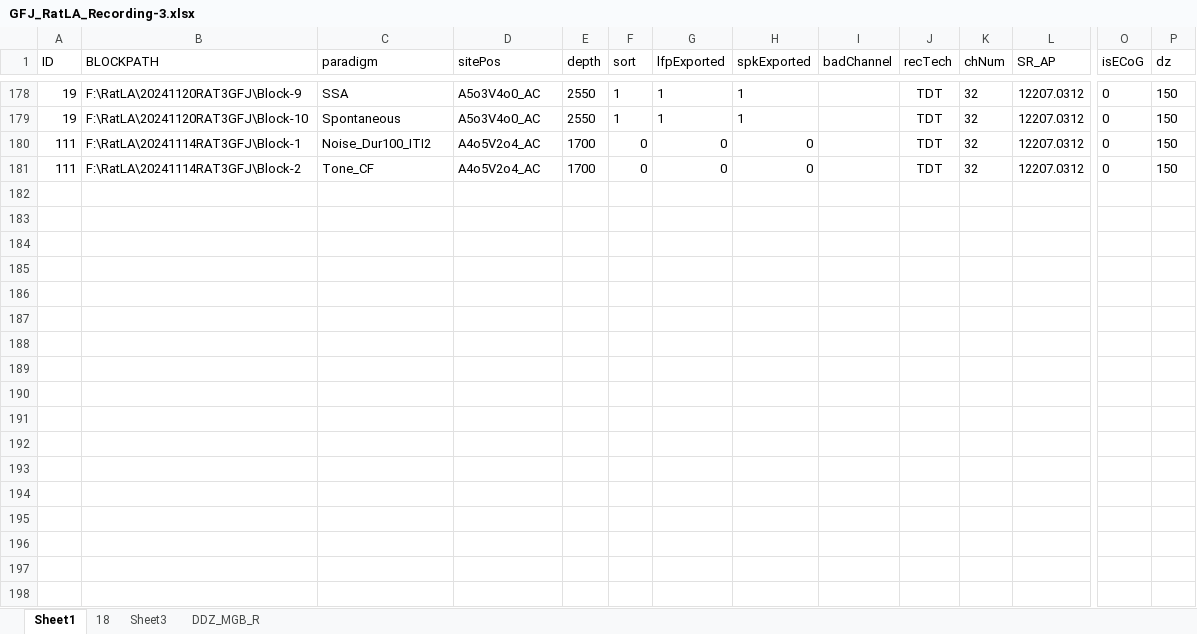
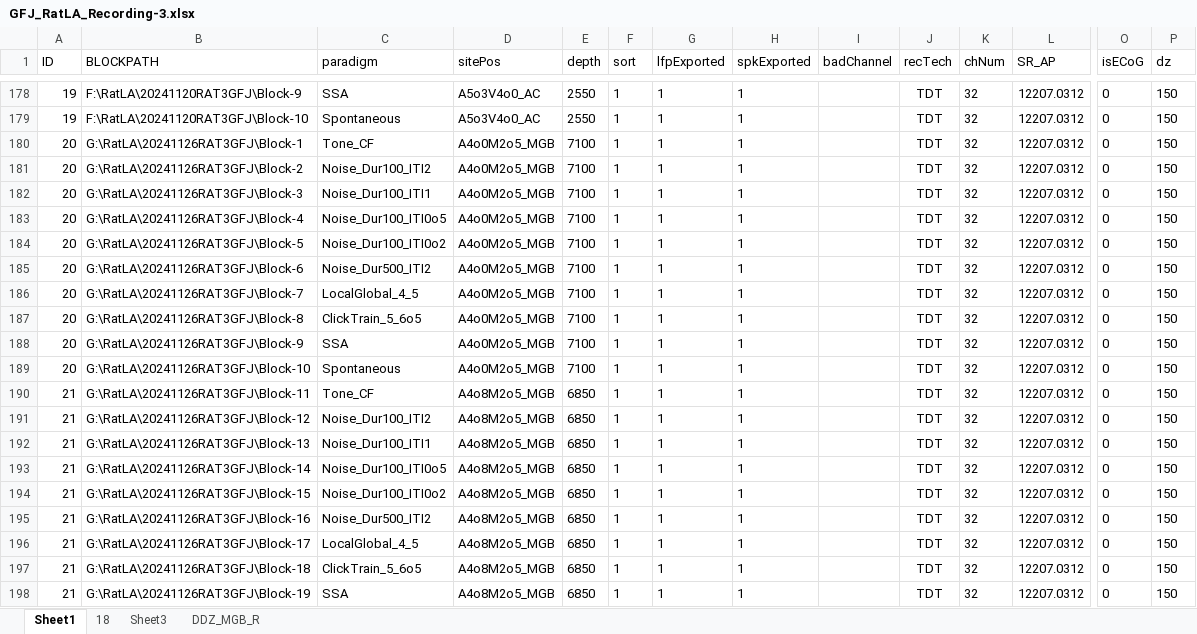
Before and after one commit to springZJU/MultiChannelProcess, an Excel workbook: utils/recordingExcel/GFJ/GFJ_RatLA_Recording-3.xlsx, sheet Sheet1, drawn as a sheet; only a part is shown, gaps mark what is left out; values as stored, in another font and other column widths than the file's, no borders; addresses are those after the commit; rows hold the shown columns only; the diff covers the shown part only; the diff names each change by its address in the sheet, - before the commit and + after, or states it on an @@ line.

```diff
--- a/utils/recordingExcel/GFJ/GFJ_RatLA_Recording-3.xlsx (sheet Sheet1)
+++ b/utils/recordingExcel/GFJ/GFJ_RatLA_Recording-3.xlsx (sheet Sheet1)
+row 180: 20 | G:\RatLA\20241126RAT3GFJ\Block-1 | Tone_CF | A4o0M2o5_MGB | 7100 | 1 | 1 | 1 |  | TDT | 32 | 12207.0312 | 0 | 150
-A181 (ID): 111
+A181 (ID): 20
-B181 (BLOCKPATH): F:\RatLA\20241114RAT3GFJ\Block-1
+B181 (BLOCKPATH): G:\RatLA\20241126RAT3GFJ\Block-2
-D181 (sitePos): A4o5V2o4_AC
+D181 (sitePos): A4o0M2o5_MGB
-E181 (depth): 1700
+E181 (depth): 7100
-F181 (sort): 0
+F181 (sort): 1
-G181 (lfpExported): 0
+G181 (lfpExported): 1
-H181 (spkExported): 0
+H181 (spkExported): 1
+row 182: 20 | G:\RatLA\20241126RAT3GFJ\Block-3 | Noise_Dur100_ITI1 | A4o0M2o5_MGB | 7100 | 1 | 1 | 1 |  | TDT | 32 | 12207.0312 | 0 | 150
+row 183: 20 | G:\RatLA\20241126RAT3GFJ\Block-4 | Noise_Dur100_ITI0o5 | A4o0M2o5_MGB | 7100 | 1 | 1 | 1 |  | TDT | 32 | 12207.0312 | 0 | 150
+row 184: 20 | G:\RatLA\20241126RAT3GFJ\Block-5 | Noise_Dur100_ITI0o2 | A4o0M2o5_MGB | 7100 | 1 | 1 | 1 |  | TDT | 32 | 12207.0312 | 0 | 150
+row 185: 20 | G:\RatLA\20241126RAT3GFJ\Block-6 | Noise_Dur500_ITI2 | A4o0M2o5_MGB | 7100 | 1 | 1 | 1 |  | TDT | 32 | 12207.0312 | 0 | 150
+row 186: 20 | G:\RatLA\20241126RAT3GFJ\Block-7 | LocalGlobal_4_5 | A4o0M2o5_MGB | 7100 | 1 | 1 | 1 |  | TDT | 32 | 12207.0312 | 0 | 150
+row 187: 20 | G:\RatLA\20241126RAT3GFJ\Block-8 | ClickTrain_5_6o5 | A4o0M2o5_MGB | 7100 | 1 | 1 | 1 |  | TDT | 32 | 12207.0312 | 0 | 150
+row 188: 20 | G:\RatLA\20241126RAT3GFJ\Block-9 | SSA | A4o0M2o5_MGB | 7100 | 1 | 1 | 1 |  | TDT | 32 | 12207.0312 | 0 | 150
+row 189: 20 | G:\RatLA\20241126RAT3GFJ\Block-10 | Spontaneous | A4o0M2o5_MGB | 7100 | 1 | 1 | 1 |  | TDT | 32 | 12207.0312 | 0 | 150
-A190 (ID): 111
+A190 (ID): 21
-B190 (BLOCKPATH): F:\RatLA\20241114RAT3GFJ\Block-2
+B190 (BLOCKPATH): G:\RatLA\20241126RAT3GFJ\Block-11
-D190 (sitePos): A4o5V2o4_AC
+D190 (sitePos): A4o8M2o5_MGB
-E190 (depth): 1700
+E190 (depth): 6850
-F190 (sort): 0
+F190 (sort): 1
-G190 (lfpExported): 0
+G190 (lfpExported): 1
-H190 (spkExported): 0
+H190 (spkExported): 1
+row 191: 21 | G:\RatLA\20241126RAT3GFJ\Block-12 | Noise_Dur100_ITI2 | A4o8M2o5_MGB | 6850 | 1 | 1 | 1 |  | TDT | 32 | 12207.0312 | 0 | 150
+row 192: 21 | G:\RatLA\20241126RAT3GFJ\Block-13 | Noise_Dur100_ITI1 | A4o8M2o5_MGB | 6850 | 1 | 1 | 1 |  | TDT | 32 | 12207.0312 | 0 | 150
+row 193: 21 | G:\RatLA\20241126RAT3GFJ\Block-14 | Noise_Dur100_ITI0o5 | A4o8M2o5_MGB | 6850 | 1 | 1 | 1 |  | TDT | 32 | 12207.0312 | 0 | 150
+row 194: 21 | G:\RatLA\20241126RAT3GFJ\Block-15 | Noise_Dur100_ITI0o2 | A4o8M2o5_MGB | 6850 | 1 | 1 | 1 |  | TDT | 32 | 12207.0312 | 0 | 150
+row 195: 21 | G:\RatLA\20241126RAT3GFJ\Block-16 | Noise_Dur500_ITI2 | A4o8M2o5_MGB | 6850 | 1 | 1 | 1 |  | TDT | 32 | 12207.0312 | 0 | 150
+row 196: 21 | G:\RatLA\20241126RAT3GFJ\Block-17 | LocalGlobal_4_5 | A4o8M2o5_MGB | 6850 | 1 | 1 | 1 |  | TDT | 32 | 12207.0312 | 0 | 150
+row 197: 21 | G:\RatLA\20241126RAT3GFJ\Block-18 | ClickTrain_5_6o5 | A4o8M2o5_MGB | 6850 | 1 | 1 | 1 |  | TDT | 32 | 12207.0312 | 0 | 150
+row 198: 21 | G:\RatLA\20241126RAT3GFJ\Block-19 | SSA | A4o8M2o5_MGB | 6850 | 1 | 1 | 1 |  | TDT | 32 | 12207.0312 | 0 | 150
```
Also changed, not shown: 99 added rows and cell formats elsewhere in this sheet, utils/recordingExcel/KXK/KXK_MLA_Recording_202410.xlsx, utils/recordingExcel/SPR/SPR_RNP_TBOffset_Recording.xlsx, 14 other files.
